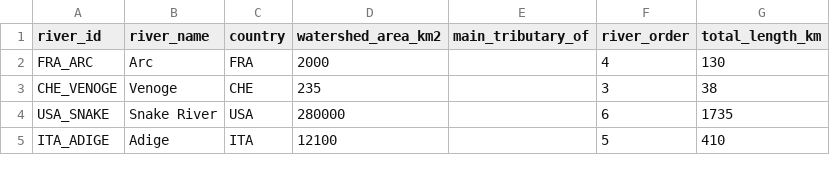
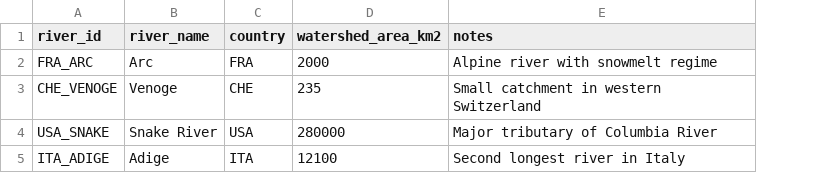
Before and after one commit to geomorphbars/Global_Bedload_Observatory, a CSV file: data/rivers.csv, drawn as a sheet; removed rows and columns are numbered as before the commit, all else as after; the diff names each change by its address in the sheet, - before the commit and + after, or states it on an @@ line.

```diff
--- a/data/rivers.csv
+++ b/data/rivers.csv
-column E (main_tributary_of), empty
-column F (river_order), rows 2-5: 4 | 3 | 6 | 5
-column G (total_length_km), rows 2-5: 130 | 38 | 1735 | 410
+column E (notes), rows 2-5: Alpine river with snowmelt regime | Small catchment in western Switzerland | Major tributary of Columbia River | Second longest river in Italy
```
Also changed, not shown: data/campaigns.csv, data/measurements.csv, 4 other files.
